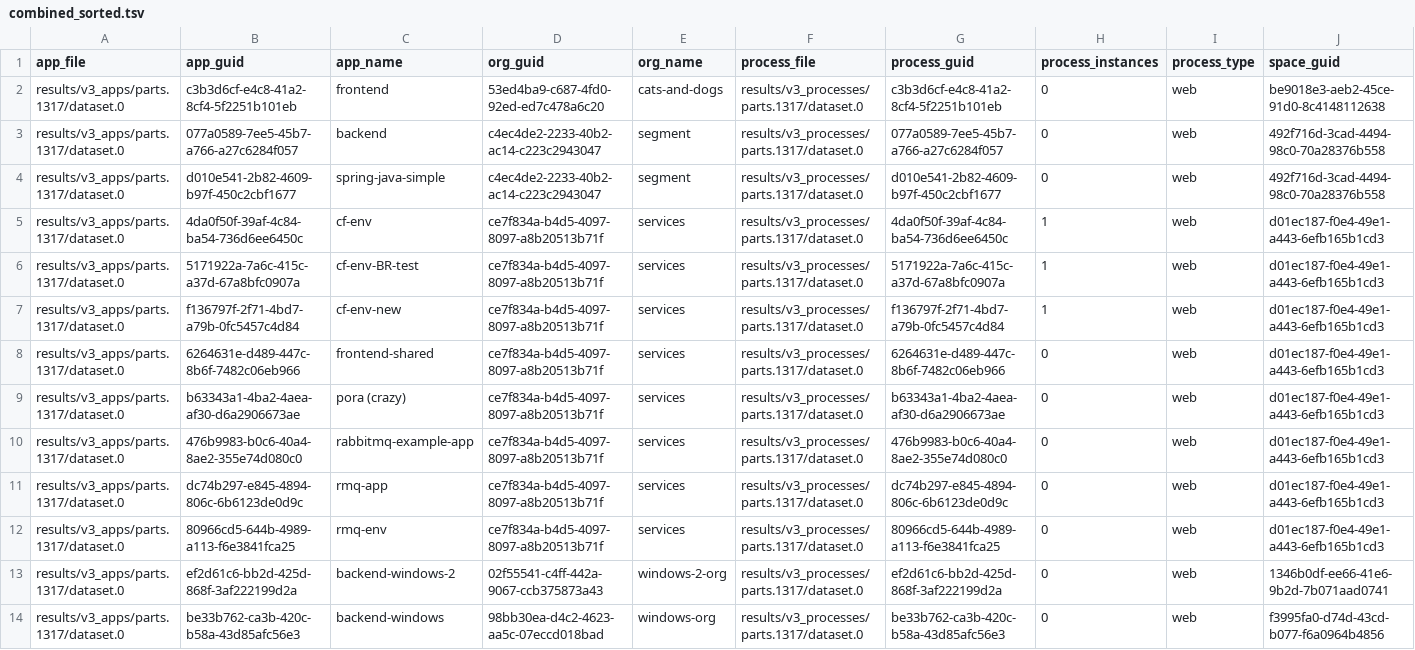
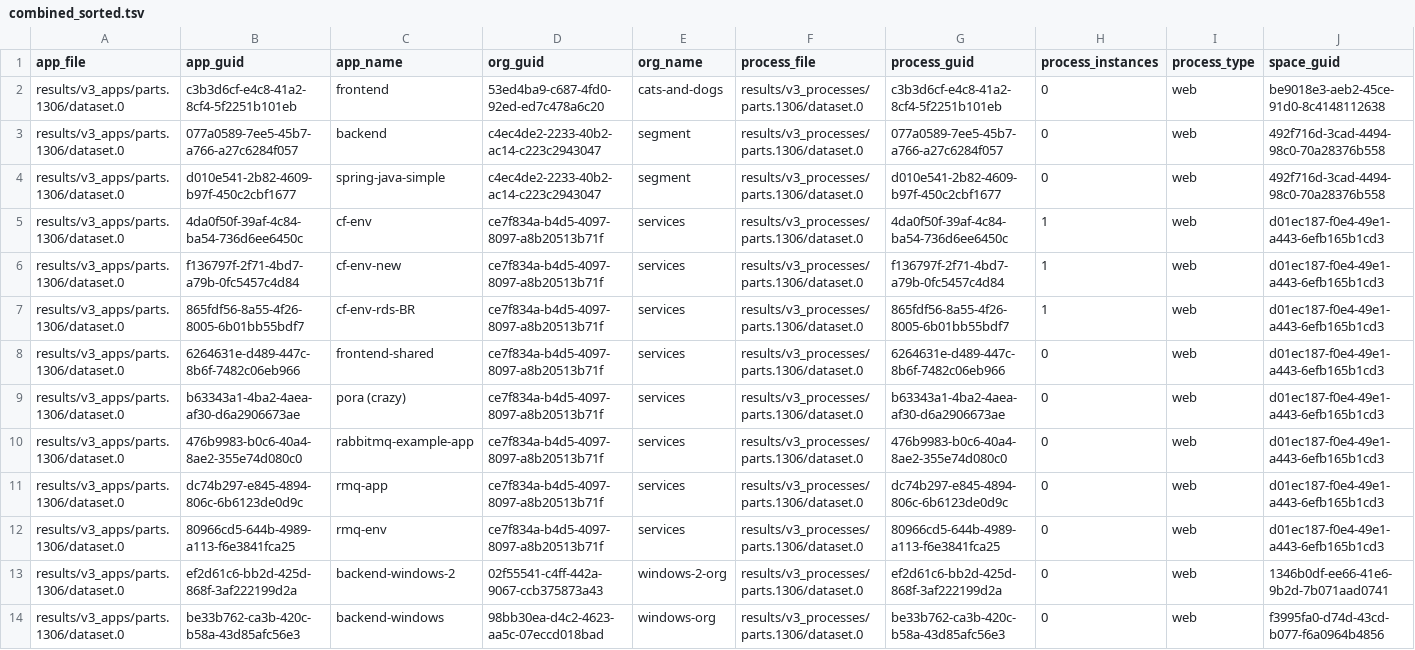
Before and after one commit to Qarik-Group/demo-cf-deployments, a TSV file: ci/config/dev/results/combined_sorted.tsv, drawn as a sheet; only a part is shown; removed rows and columns are numbered as before the commit, all else as after; rows hold the shown columns only; the diff names each change by its address in the sheet, - before the commit and + after, or states it on an @@ line.

Commit message:
[AUTOSCALE] Push latest results of cf_scale from env = dev

```diff
--- a/ci/config/dev/results/combined_sorted.tsv
+++ b/ci/config/dev/results/combined_sorted.tsv
-A2:A5 (app_file): results/v3_apps/parts.1317/dataset.0
+A2:A5 (app_file): results/v3_apps/parts.1306/dataset.0
-F2:F5 (process_file): results/v3_processes/parts.1317/dataset.0
+F2:F5 (process_file): results/v3_processes/parts.1306/dataset.0
-row 6: results/v3_apps/parts.1317/dataset.0 | 5171922a-7a6c-415c-a37d-67a8bfc0907a | cf-env-BR-test | ce7f834a-b4d5-4097-8097-a8b20513b71f | services | results/v3_processes/parts.1317/dataset.0 | 5171922a-7a6c-415c-a37d-67a8bfc0907a | 1 | web | d01ec187-f0e4-49e1-a443-6efb165b1cd3
-A6 (app_file): results/v3_apps/parts.1317/dataset.0
+A6 (app_file): results/v3_apps/parts.1306/dataset.0
-F6 (process_file): results/v3_processes/parts.1317/dataset.0
+F6 (process_file): results/v3_processes/parts.1306/dataset.0
+row 7: results/v3_apps/parts.1306/dataset.0 | 865fdf56-8a55-4f26-8005-6b01bb55bdf7 | cf-env-rds-BR | ce7f834a-b4d5-4097-8097-a8b20513b71f | services | results/v3_processes/parts.1306/dataset.0 | 865fdf56-8a55-4f26-8005-6b01bb55bdf7 | 1 | web | d01ec187-f0e4-49e1-a443-6efb165b1cd3
-A8:A14 (app_file): results/v3_apps/parts.1317/dataset.0
+A8:A14 (app_file): results/v3_apps/parts.1306/dataset.0
-F8:F14 (process_file): results/v3_processes/parts.1317/dataset.0
+F8:F14 (process_file): results/v3_processes/parts.1306/dataset.0
```
Also changed, not shown: 8 other files.
